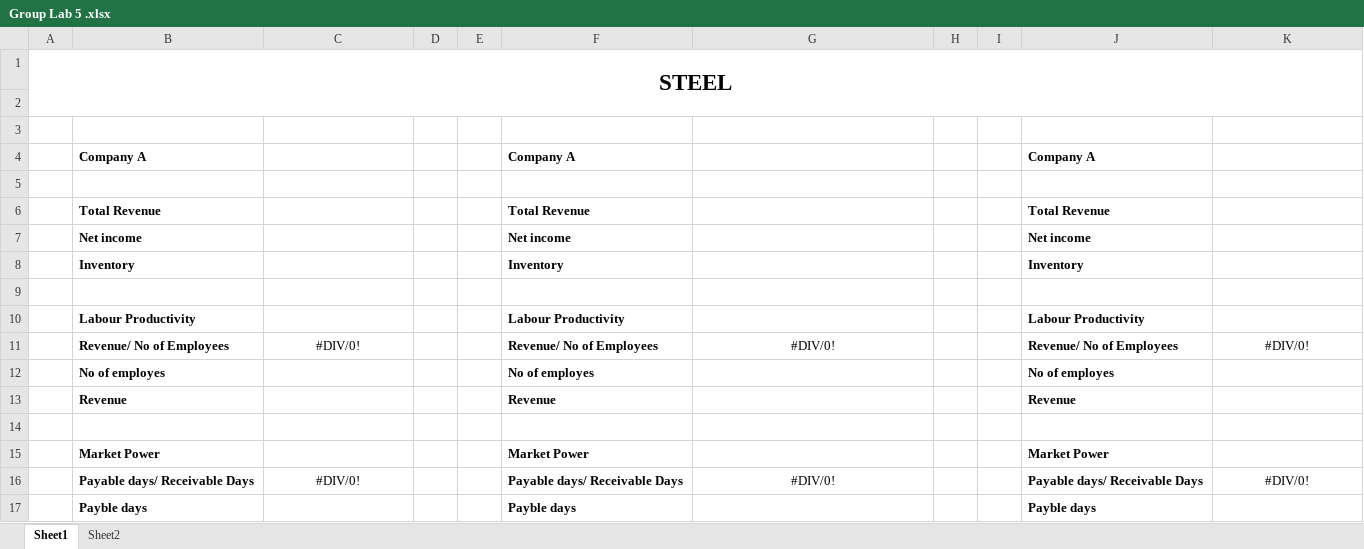
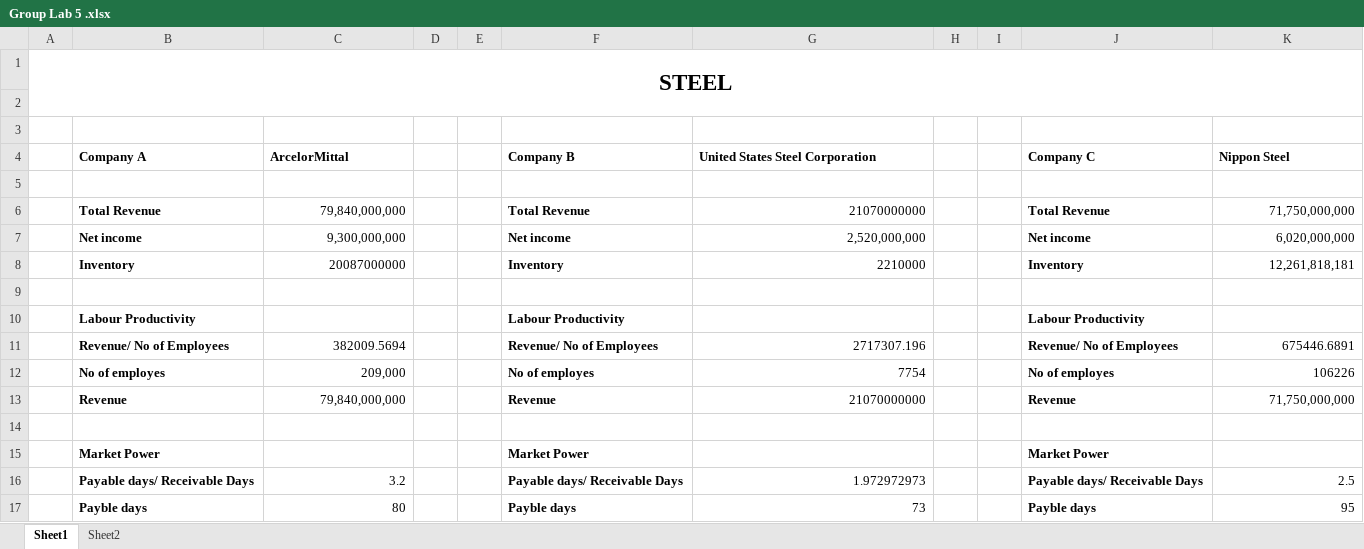
Before and after one commit to JayrajRadadiya/Capstone-Project, an Excel workbook: Group Lab 5/Group Lab 5 .xlsx, sheet Sheet1, drawn as a sheet; only a part is shown; values as stored, in another font and other column widths than the file's, no borders; removed rows and columns are numbered as before the commit, all else as after; the diff covers the shown part only; the diff names each change by its address in the sheet, - before the commit and + after, or states it on an @@ line.

Commit message:
Update Group Lab 5 .xlsx

```diff
--- a/Group Lab 5/Group Lab 5 .xlsx (sheet Sheet1)
+++ b/Group Lab 5/Group Lab 5 .xlsx (sheet Sheet1)
-row 4:  | Company A |  |  |  | Company A |  |  |  | Company A
+row 4:  | Company A | ArcelorMittal |  |  | Company B | United States Steel Corporation |  |  | Company C | Nippon Steel
-C6: (empty)
+C6: 79,840,000,000
-G6: (empty)
+G6: 21070000000
-K6: (empty)
+K6: 71,750,000,000
-C7: (empty)
+C7: 9,300,000,000
-G7: (empty)
+G7: 2,520,000,000
-K7: (empty)
+K7: 6,020,000,000
-C8: (empty)
+C8: 20087000000
-G8: (empty)
+G8: 2210000
-K8: (empty)
+K8: 12,261,818,181
-C11: #DIV/0!
+C11: 382009.5694
-C11 alignment: center
+C11 alignment: right
-G11: #DIV/0!
+G11: 2717307.196
-G11 alignment: center
+G11 alignment: right
-K11: #DIV/0!
+K11: 675446.6891
-K11 alignment: center
+K11 alignment: right
-C12: (empty)
+C12: 209,000
-G12: (empty)
+G12: 7754
-K12: (empty)
+K12: 106226
-C13: (empty)
+C13: 79,840,000,000
-G13: (empty)
+G13: 21070000000
-K13: (empty)
+K13: 71,750,000,000
-C16: #DIV/0!
+C16: 3.2
-C16 alignment: center
+C16 alignment: right
-G16: #DIV/0!
+G16: 1.972972973
-G16 alignment: center
+G16 alignment: right
-K16: #DIV/0!
+K16: 2.5
-K16 alignment: center
+K16 alignment: right
-C17: (empty)
+C17: 80
-G17: (empty)
+G17: 73
-K17: (empty)
+K17: 95
```
Also changed, not shown: 3 edited cells elsewhere in this sheet, sheet Sheet2.
